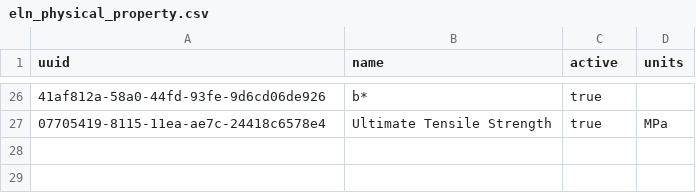
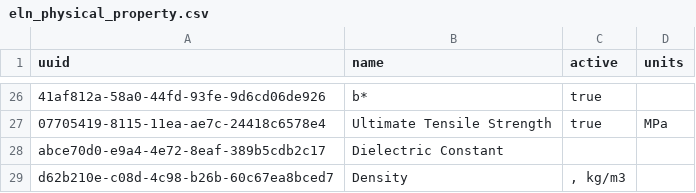
Before and after one commit to rhobinn/personal, a CSV file: eln_physical_property.csv, drawn as a sheet; only a part is shown, gaps mark what is left out; the diff names each change by its address in the sheet, - before the commit and + after, or states it on an @@ line.

Commit message:
Update eln_physical_property.csv
add dielectric constant and density

```diff
--- a/eln_physical_property.csv
+++ b/eln_physical_property.csv
+row 28: abce70d0-e9a4-4e72-8eaf-389b5cdb2c17 | Dielectric Constant
+row 29: d62b210e-c08d-4c98-b26b-60c67ea8bced7 | Density | , kg/m3
```
